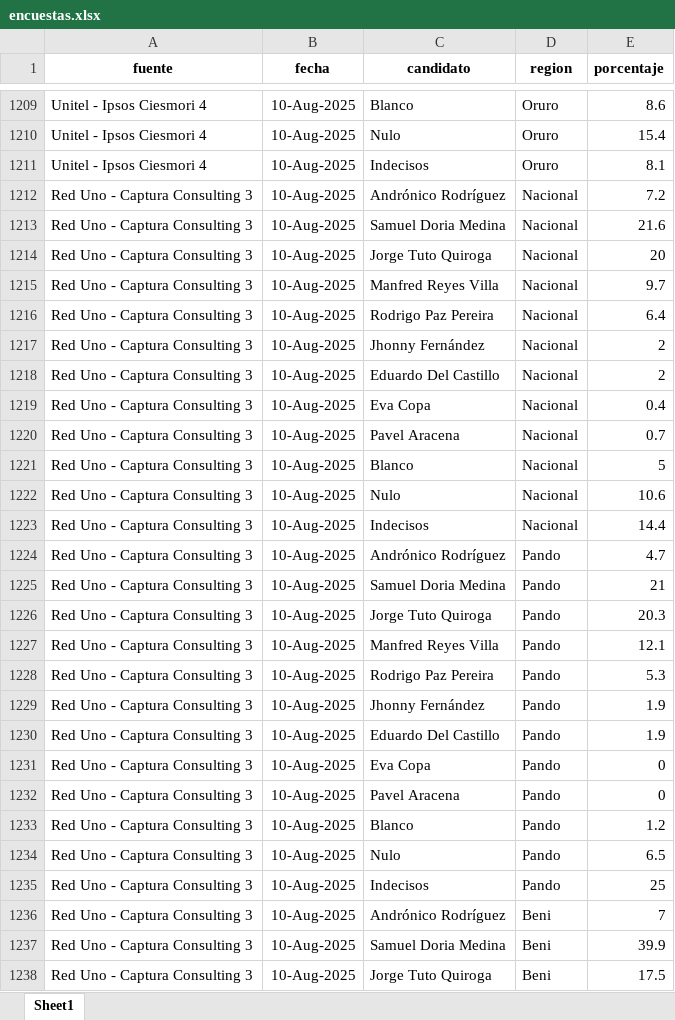
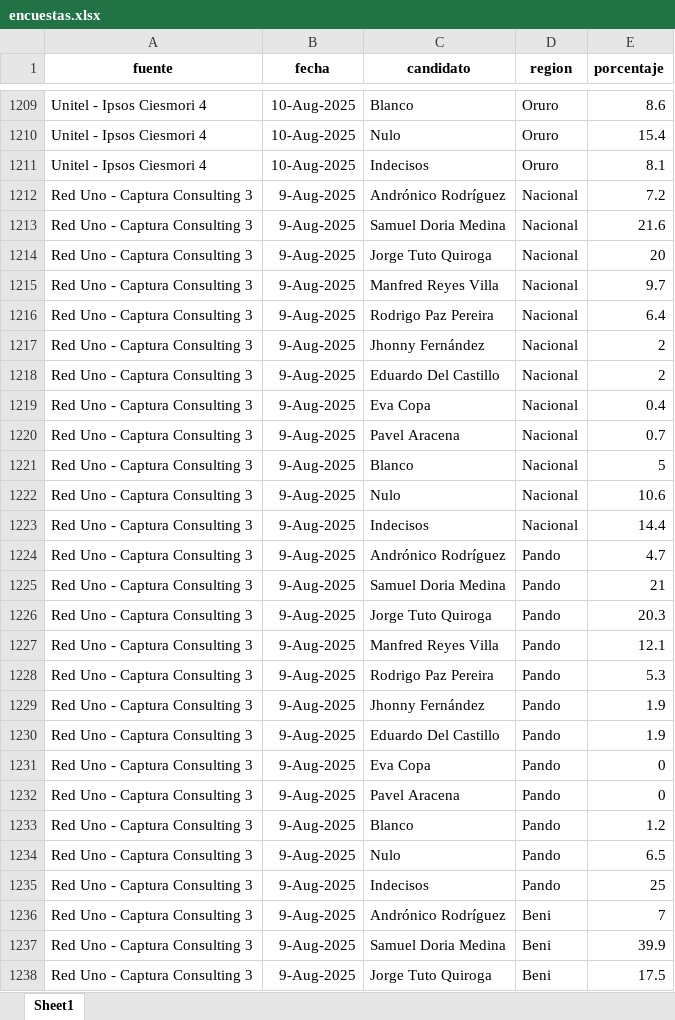
Before and after one commit to rcalcina29/Panorama_Electoral2025, an Excel workbook: encuestas.xlsx, sheet Sheet1, drawn as a sheet; only a part is shown, gaps mark what is left out; values as stored, in another font and other column widths than the file's, no borders; the diff covers the shown part only; the diff names each change by its address in the sheet, - before the commit and + after, or states it on an @@ line.

Commit message:
Add files via upload

```diff
--- a/encuestas.xlsx (sheet Sheet1)
+++ b/encuestas.xlsx (sheet Sheet1)
-B1212:B1238 (fecha): 10-Aug-2025
+B1212:B1238 (fecha): 9-Aug-2025
```
Also changed, not shown: 93 edited cells elsewhere in this sheet.
